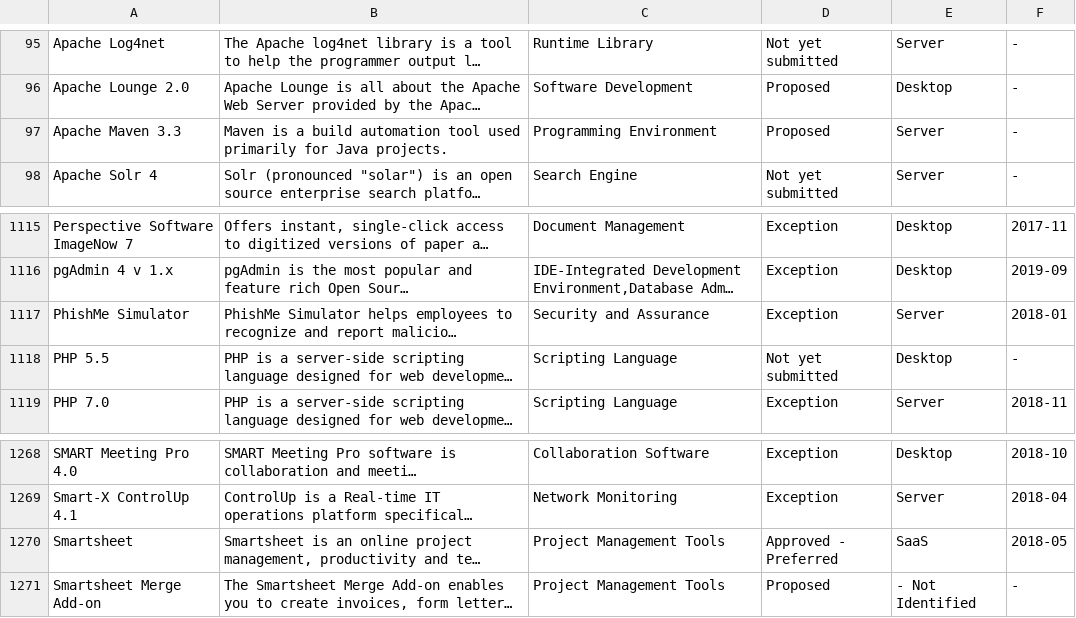
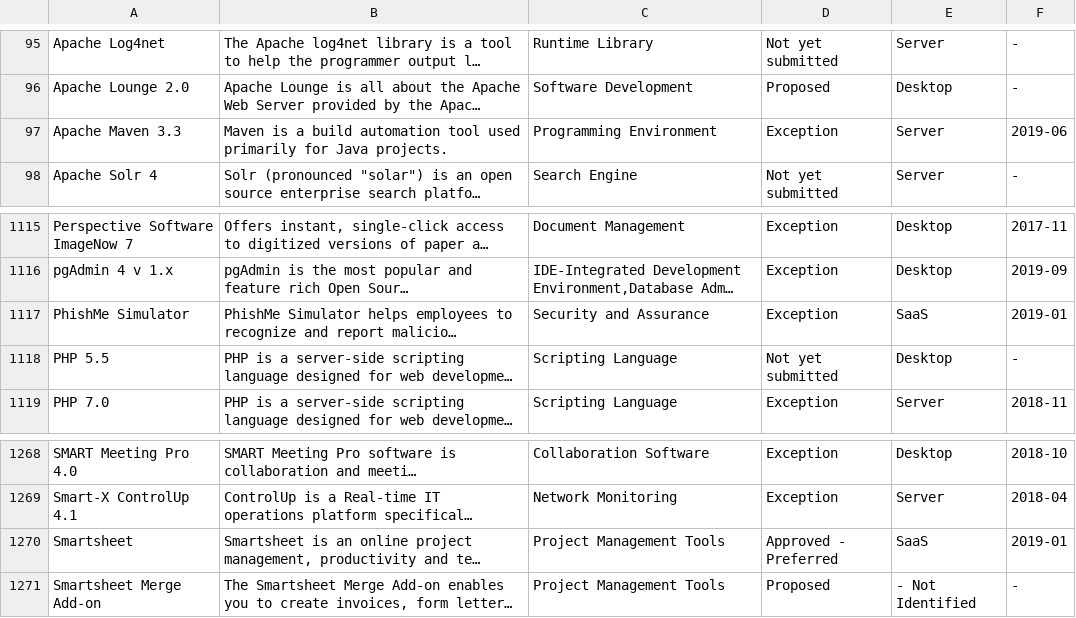
Before and after one commit to GSA/data, a CSV file: enterprise-architecture/it-standards.csv, drawn as a sheet; only a part is shown, gaps mark what is left out; long unchanged cells end in …; the diff names each change by its address in the sheet, - before the commit and + after, or states it on an @@ line.

Commit message:
update IT Standards List

```diff
--- a/enterprise-architecture/it-standards.csv
+++ b/enterprise-architecture/it-standards.csv
-D97: Proposed
+D97: Exception
-F97: -
+F97: 2019-06
-E1117: Server
+E1117: SaaS
-F1117: 2018-01
+F1117: 2019-01
-F1270: 2018-05
+F1270: 2019-01
```
